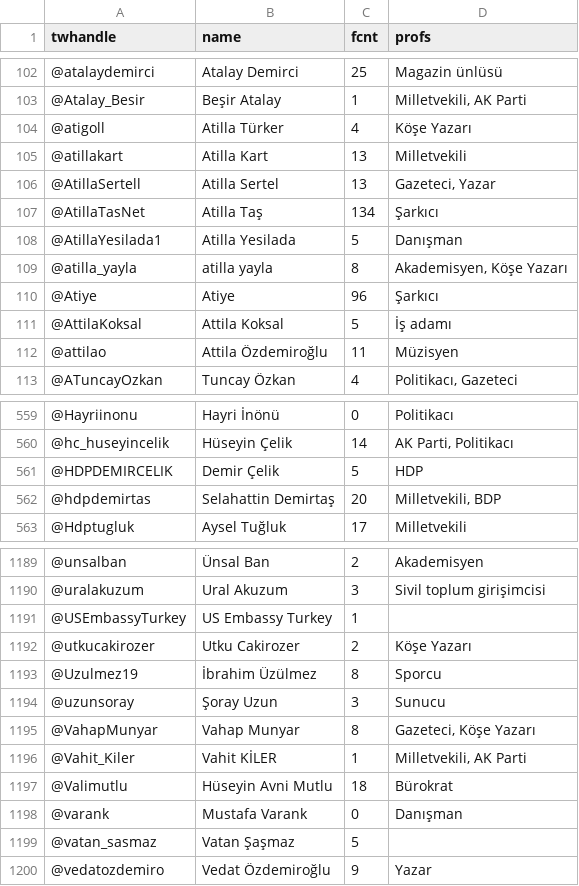
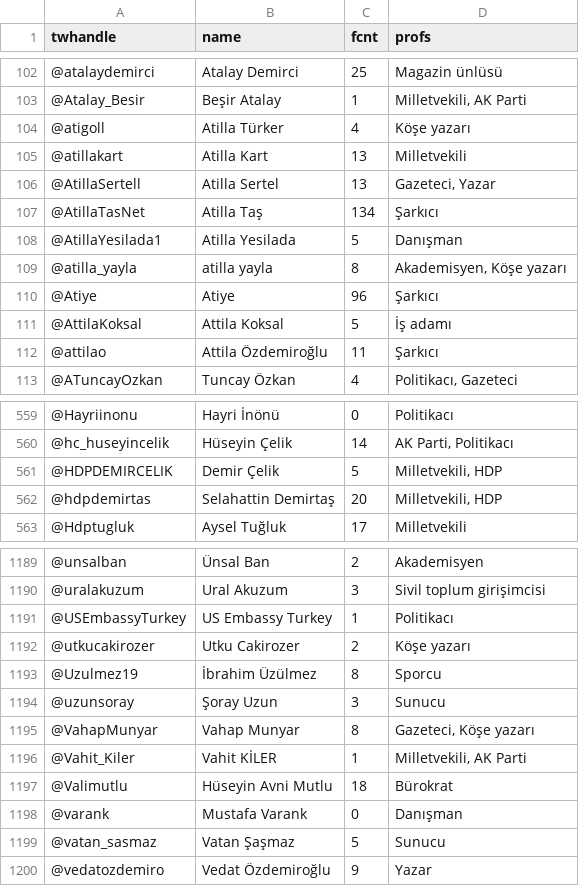
Before and after one commit to oztalha/News-Commentary-Tweets-of-Elites, a CSV file: data/TR-tweeps.csv, drawn as a sheet; only a part is shown, gaps mark what is left out; the diff covers the shown part only.

Commit message:
Get Tweeps by Profession

```diff
--- a/data/TR-tweeps.csv
+++ b/data/TR-tweeps.csv
@@ -103,3 +103,3 @@ twhandle,name,fcnt,profs
 @Atalay_Besir,Beşir Atalay,1,"Milletvekili, AK Parti"
-@atigoll,Atilla Türker,4,Köşe Yazarı
+@atigoll,Atilla Türker,4,Köşe yazarı
 @atillakart,Atilla Kart,13,Milletvekili
@@ -108,6 +108,6 @@ twhandle,name,fcnt,profs
 @AtillaYesilada1,Atilla Yesilada,5,Danışman
-@atilla_yayla,atilla yayla,8,"Akademisyen, Köşe Yazarı"
+@atilla_yayla,atilla yayla,8,"Akademisyen, Köşe yazarı"
 @Atiye,Atiye,96,Şarkıcı
 @AttilaKoksal,Attila Koksal,5,İş adamı
-@attilao,Attila Özdemiroğlu,11,Müzisyen
+@attilao,Attila Özdemiroğlu,11,Şarkıcı
 @ATuncayOzkan,Tuncay Özkan,4,"Politikacı, Gazeteci"
@@ -560,4 +560,4 @@ twhandle,name,fcnt,profs
 @hc_huseyincelik,Hüseyin Çelik,14,"AK Parti, Politikacı"
-@HDPDEMIRCELIK,Demir Çelik,5,HDP
-@hdpdemirtas,Selahattin Demirtaş,20,"Milletvekili, BDP"
+@HDPDEMIRCELIK,Demir Çelik,5,"Milletvekili, HDP"
+@hdpdemirtas,Selahattin Demirtaş,20,"Milletvekili, HDP"
 @Hdptugluk,Aysel Tuğluk,17,Milletvekili
@@ -1190,7 +1190,7 @@ twhandle,name,fcnt,profs
 @uralakuzum,Ural Akuzum,3,Sivil toplum girişimcisi
-@USEmbassyTurkey,US Embassy Turkey,1,
-@utkucakirozer,Utku Cakirozer,2,Köşe Yazarı
+@USEmbassyTurkey,US Embassy Turkey,1,Politikacı
+@utkucakirozer,Utku Cakirozer,2,Köşe yazarı
 @Uzulmez19,İbrahim Üzülmez,8,Sporcu
 @uzunsoray,Şoray Uzun,3,Sunucu
-@VahapMunyar,Vahap Munyar,8,"Gazeteci, Köşe Yazarı"
+@VahapMunyar,Vahap Munyar,8,"Gazeteci, Köşe yazarı"
 @Vahit_Kiler,Vahit KİLER,1,"Milletvekili, AK Parti"
@@ -1198,3 +1198,3 @@ twhandle,name,fcnt,profs
 @varank,Mustafa Varank,0,Danışman
-@vatan_sasmaz,Vatan Şaşmaz,5,
+@vatan_sasmaz,Vatan Şaşmaz,5,Sunucu
 @vedatozdemiro,Vedat Özdemiroğlu,9,Yazar
```
Also changed, not shown: 62 edited cells elsewhere in this file, 2 other files.
